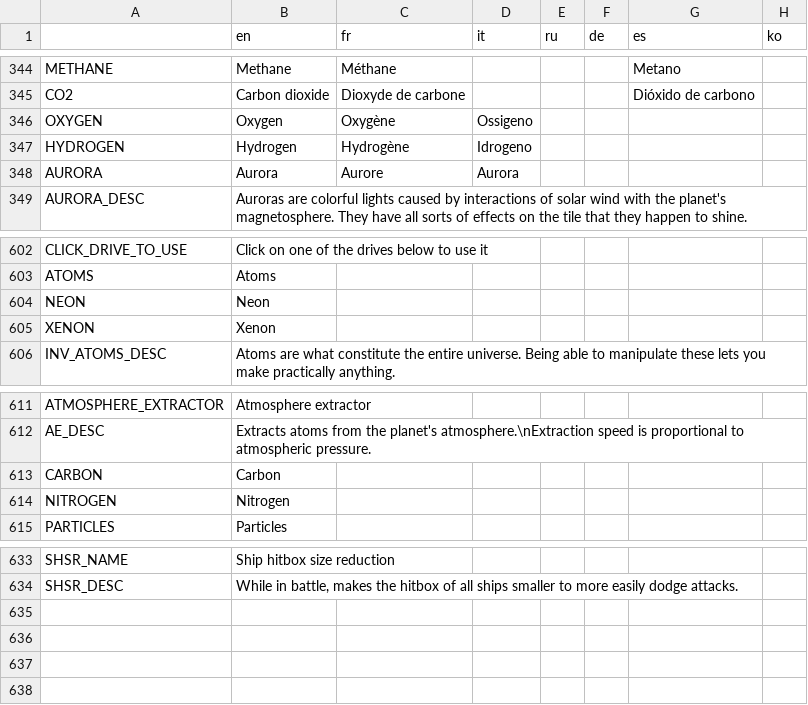
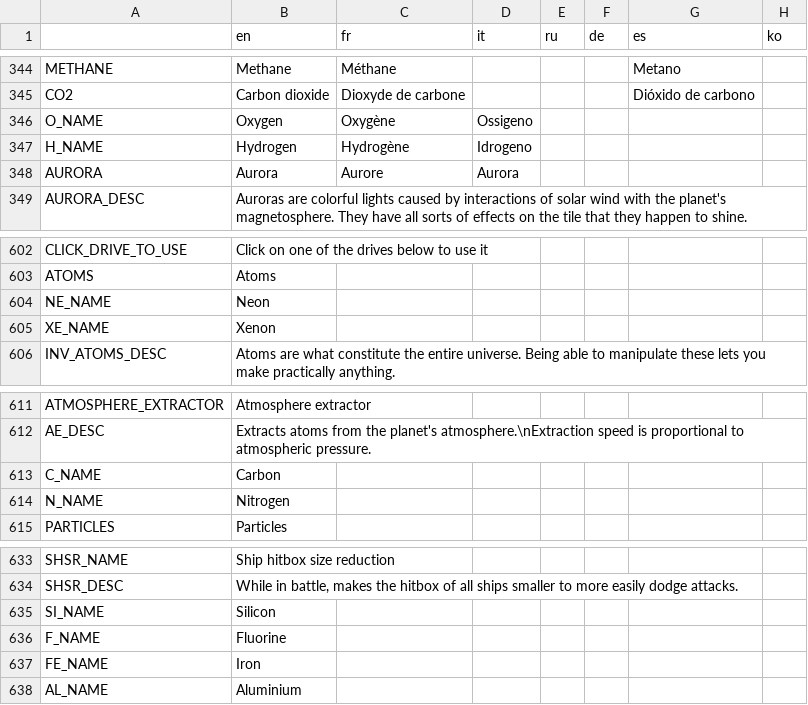
Before and after one commit to Apple0726/helixteus-3, a CSV file: Text/HX3 localization - Sheet1.csv, drawn as a sheet; only a part is shown, gaps mark what is left out.

```diff
--- a/Text/HX3 localization - Sheet1.csv
+++ b/Text/HX3 localization - Sheet1.csv
@@ -345,4 +345,4 @@ METHANE,Methane,Méthane,,,,Metano,
 CO2,Carbon dioxide,Dioxyde de carbone,,,,Dióxido de carbono,
-OXYGEN,Oxygen,Oxygène,Ossigeno,,,,
-HYDROGEN,Hydrogen,Hydrogène,Idrogeno,,,,
+O_NAME,Oxygen,Oxygène,Ossigeno,,,,
+H_NAME,Hydrogen,Hydrogène,Idrogeno,,,,
 AURORA,Aurora,Aurore,Aurora,,,,
@@ -603,4 +603,4 @@ CLICK_DRIVE_TO_USE,Click on one of the drives below to use it,,,,,,
 ATOMS,Atoms,,,,,,
-NEON,Neon,,,,,,
-XENON,Xenon,,,,,,
+NE_NAME,Neon,,,,,,
+XE_NAME,Xenon,,,,,,
 INV_ATOMS_DESC,Atoms are what constitute the entire universe. Being able to manipulate these lets you make practically anything.,,,,,,
@@ -612,4 +612,4 @@ ATMOSPHERE_EXTRACTOR,Atmosphere extractor,,,,,,
 AE_DESC,Extracts atoms from the planet's atmosphere.\nExtraction speed is proportional to atmospheric pressure.,,,,,,
-CARBON,Carbon,,,,,,
-NITROGEN,Nitrogen,,,,,,
+C_NAME,Carbon,,,,,,
+N_NAME,Nitrogen,,,,,,
 PARTICLES,Particles,,,,,,
@@ -634 +634,5 @@ SHSR_NAME,Ship hitbox size reduction,,,,,,
 SHSR_DESC,"While in battle, makes the hitbox of all ships smaller to more easily dodge attacks.",,,,,,
+SI_NAME,Silicon,,,,,,
+F_NAME,Fluorine,,,,,,
+FE_NAME,Iron,,,,,,
+AL_NAME,Aluminium,,,,,,
```
Also changed, not shown: 37 other files.
